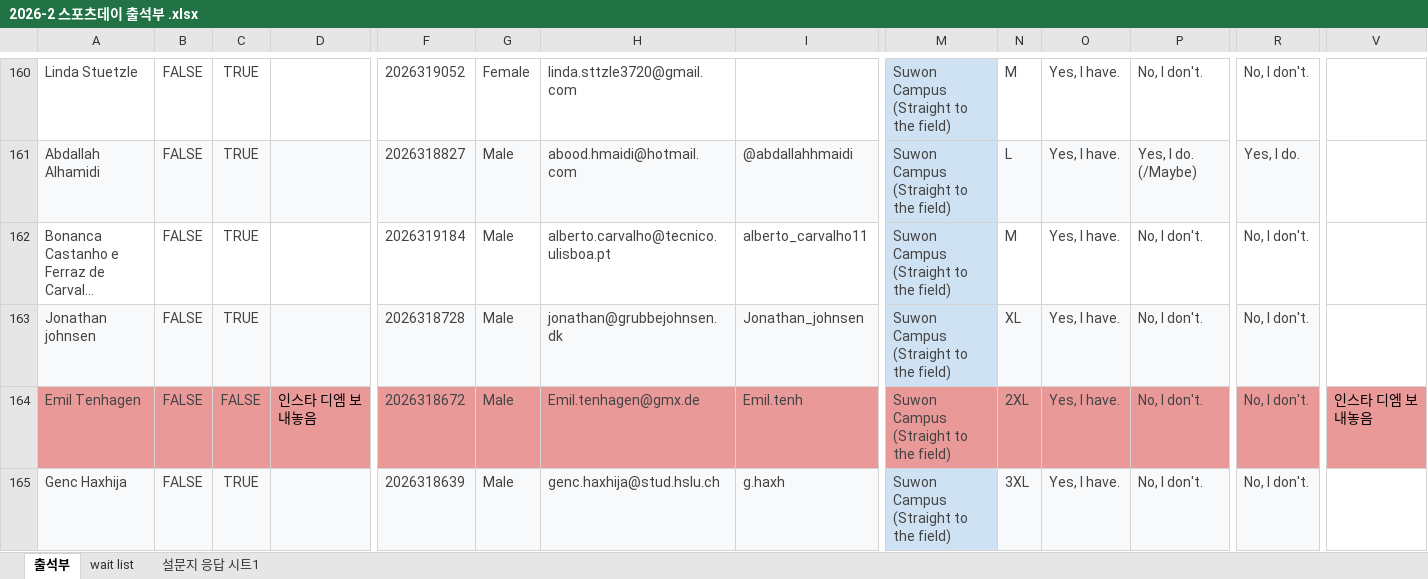
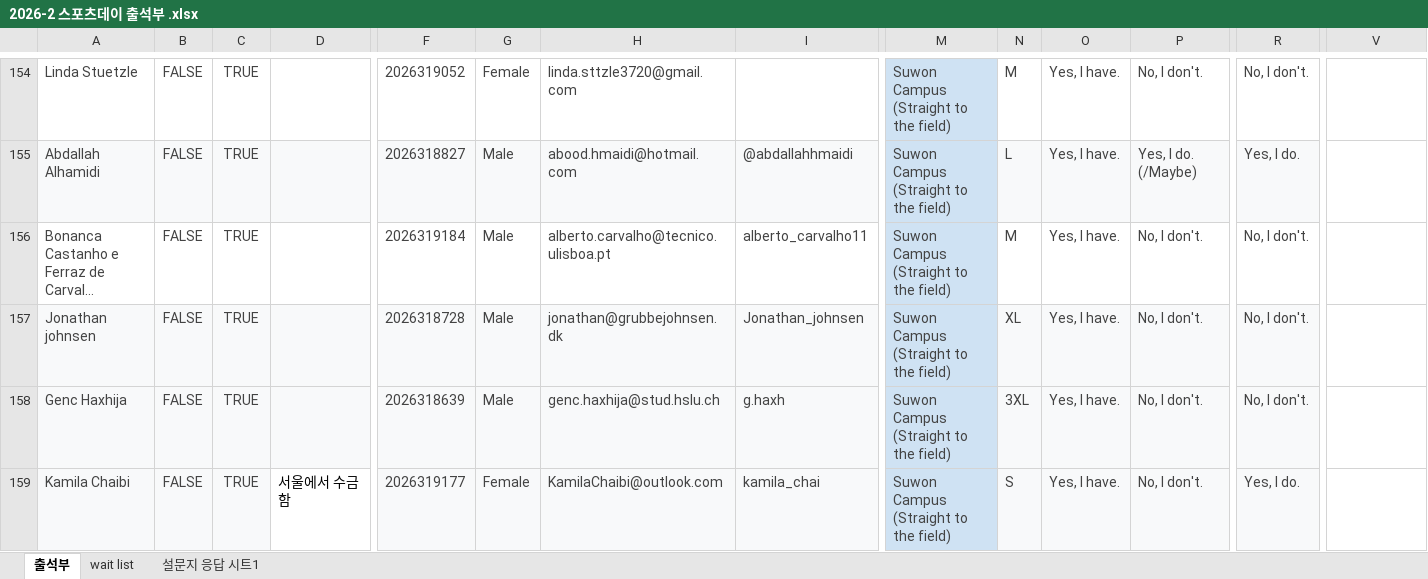
Before and after one commit to F10W3R-13/sportsday-hub, an Excel workbook: 26-2 Sports Day/교환담당팀/2026-2 스포츠데이 출석부 .xlsx, sheet 출석부, drawn as a sheet; only a part is shown, gaps mark what is left out; the shorter side is filled out with more unchanged rows; long unchanged cells end in …; values as stored, in another font and other column widths than the file's, no borders; charts and pictures and table styles not drawn; rows hold the shown columns only; the diff covers the shown part only; the diff names each change by its address in the sheet, - before the commit and + after, or states it on an @@ line.

```diff
--- a/26-2 Sports Day/교환담당팀/2026-2 스포츠데이 출석부 .xlsx (sheet 출석부)
+++ b/26-2 Sports Day/교환담당팀/2026-2 스포츠데이 출석부 .xlsx (sheet 출석부)
-row 164: Emil Tenhagen | FALSE | FALSE | 인스타 디엠 보내놓음 | 2026318672 | Male | Emil.tenhagen@gmx.de | Emil.tenh | Suwon Campus (Straight to the field) | 2XL | Yes, I have. | No, I don't. | No, I don't. | 인스타 디엠 보내놓음
```
Also changed, not shown: 15 removed rows, 1 edited cell and cell formats elsewhere in this sheet, 26-2 Sports Day/[2026_Fall_Sports Day] 최종기획안 및 인원관리표.xlsx, 26-2 Sports Day/교환담당팀/[26 Fall] Sports Day with HI-Club ⚽️🍀(응답).xlsx, 3 other files.
